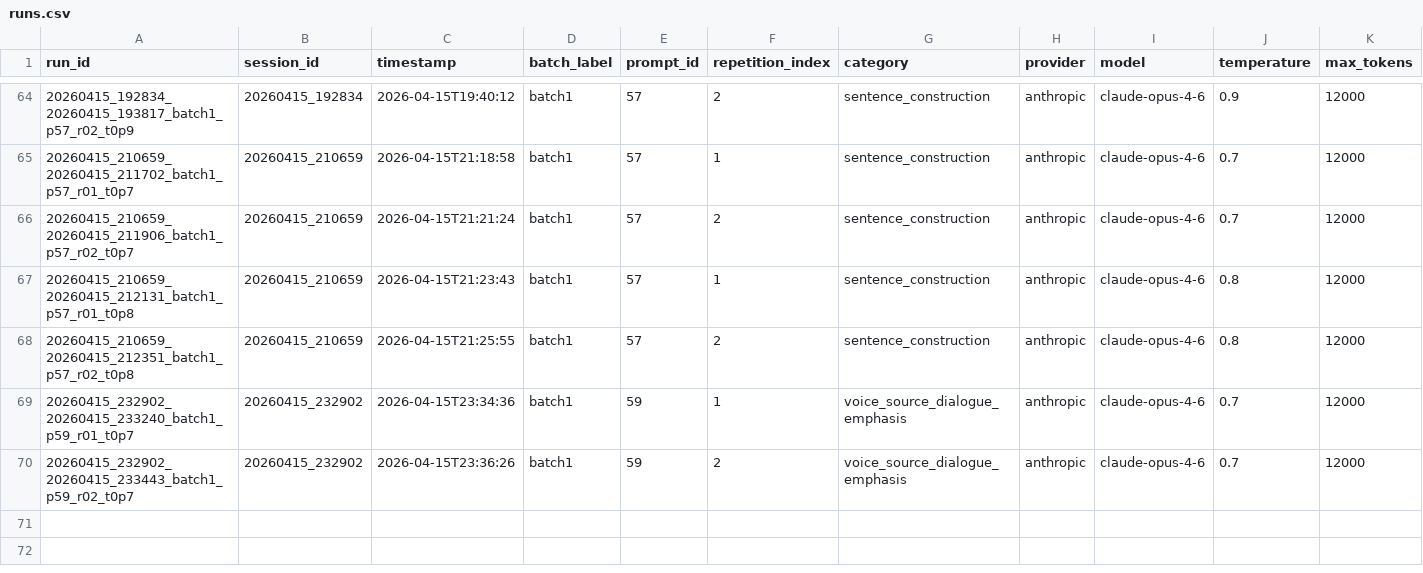
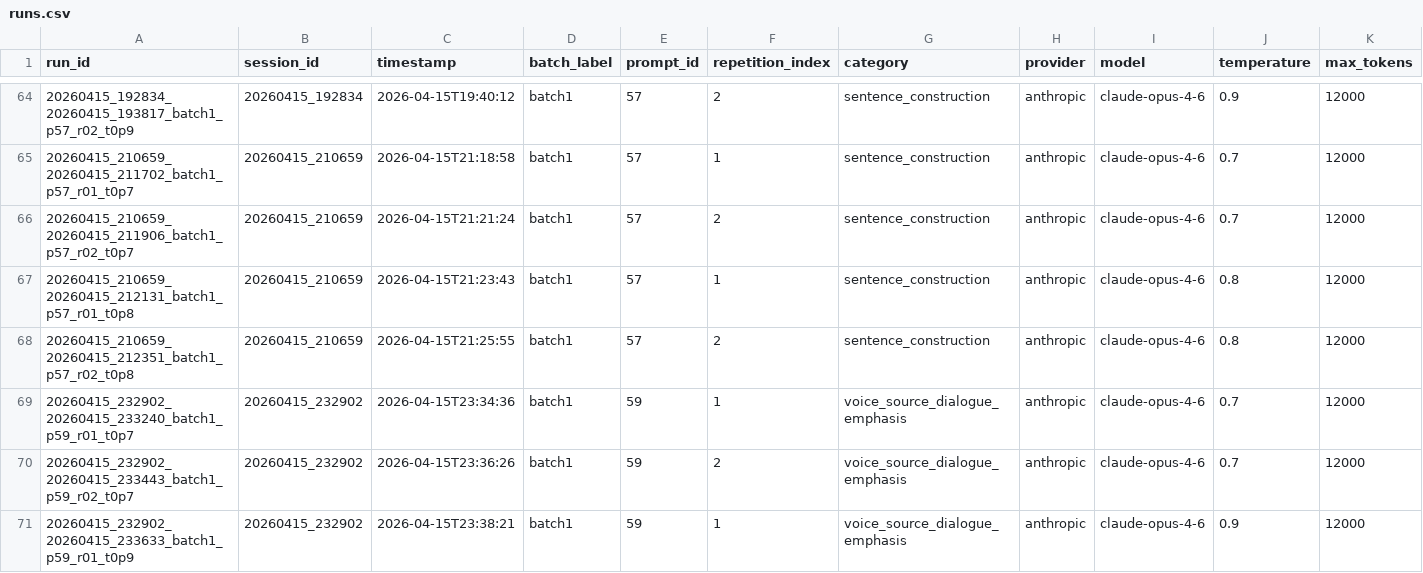
Before and after one commit to wdemilly/chapters, a CSV file: runs.csv, drawn as a sheet; only a part is shown, gaps mark what is left out; rows hold the shown columns only; the diff names each change by its address in the sheet, - before the commit and + after, or states it on an @@ line.

Commit message:
generation: runs.csv

```diff
--- a/runs.csv
+++ b/runs.csv
+row 71: 20260415_232902_20260415_233633_batch1_p59_r01_t0p9 | 20260415_232902 | 2026-04-15T23:38:21 | batch1 | 59 | 1 | voice_source_dialogue_emphasis | anthropic | claude-opus-4-6 | 0.9 | 12000
```
